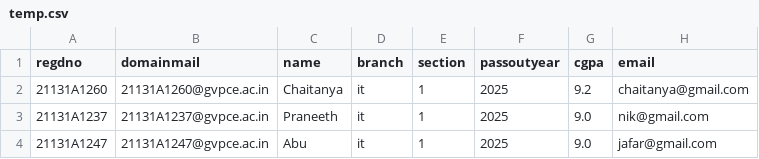
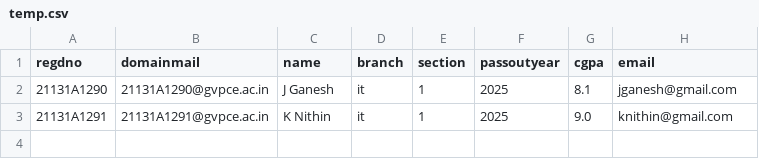
Before and after one commit to mshreeram/VIII-SemProject, a CSV file: backend/temp.csv, drawn as a sheet.

```diff
--- a/backend/temp.csv
+++ b/backend/temp.csv
@@ -1,4 +1,3 @@
 regdno,domainmail,name,branch,section,passoutyear,cgpa,email
-21131A1260,21131A1260@gvpce.ac.in,Chaitanya,it,1,2025,9.2,chaitanya@gmail.com
-21131A1237,21131A1237@gvpce.ac.in,Praneeth,it,1,2025,9.0,nik@gmail.com
-21131A1247,21131A1247@gvpce.ac.in,Abu,it,1,2025,9.0,jafar@gmail.com
+21131A1290,21131A1290@gvpce.ac.in,J Ganesh,it,1,2025,8.1,jganesh@gmail.com
+21131A1291,21131A1291@gvpce.ac.in,K Nithin,it,1,2025,9.0,knithin@gmail.com
```
Also changed, not shown: 8 other files.
